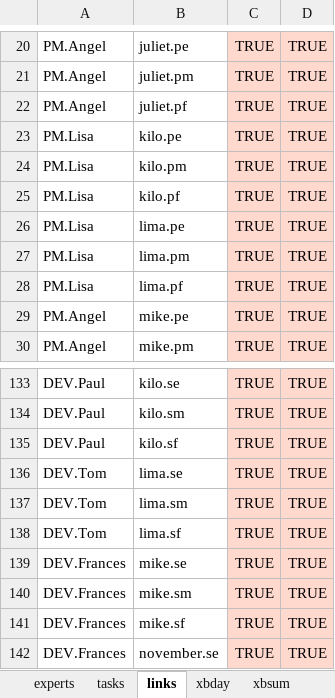
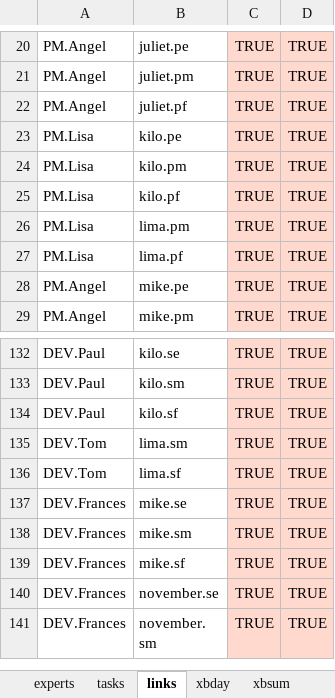
Before and after one commit to romz-pl/yumbo, an Excel workbook: ampl-data-input-excel/09-experts16-tastks109/09-experts16-tastks109.xlsx, sheet links, drawn as a sheet; only a part is shown, gaps mark what is left out; the shorter side is filled out with more unchanged rows; values as stored, in another font and other column widths than the file's, no borders; the diff names each change by its address in the sheet, - before the commit and + after, or states it on an @@ line.

```diff
--- a/ampl-data-input-excel/09-experts16-tastks109/09-experts16-tastks109.xlsx (sheet links)
+++ b/ampl-data-input-excel/09-experts16-tastks109/09-experts16-tastks109.xlsx (sheet links)
-row 26: PM.Lisa | lima.pe | TRUE | TRUE
-row 136: DEV.Tom | lima.se | TRUE | TRUE
```
Also changed, not shown: sheet tasks, sheet xbsum, sheet ubsum, sheet experts, sheet xbday, sheet expert bounds, 2 more sheets, formulas that keep their value.
